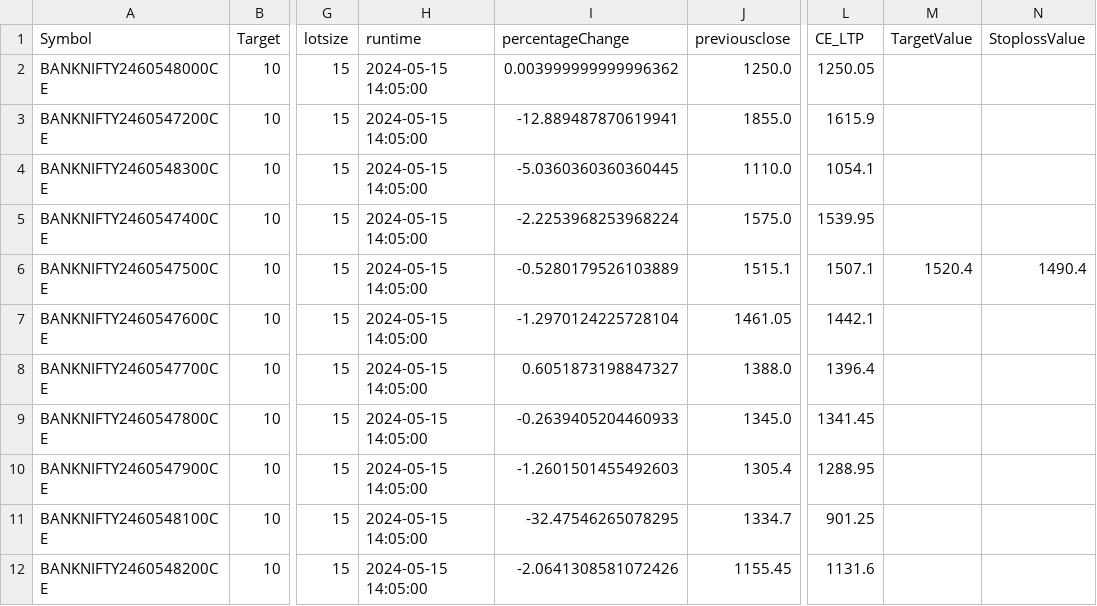
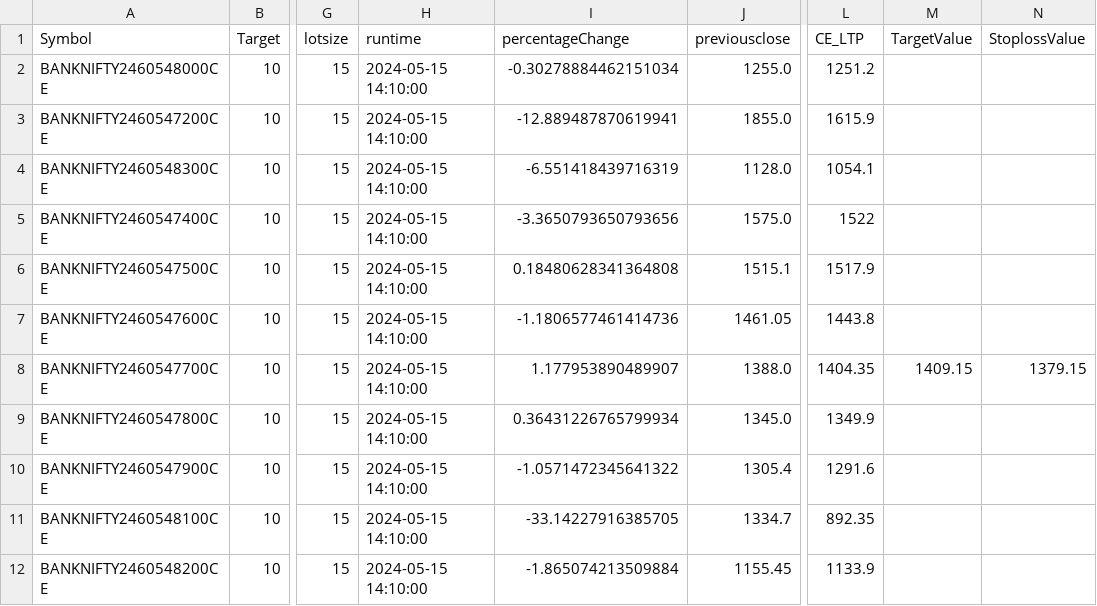
Before and after one commit to PulkitChadha125/ElanGainerandLosserOptionScanner, a CSV file: CE.csv, drawn as a sheet; only a part is shown, gaps mark what is left out; the diff names each change by its address in the sheet, - before the commit and + after, or states it on an @@ line.

```diff
--- a/CE.csv
+++ b/CE.csv
-H2:H12 (runtime): 2024-05-15 14:05:00
+H2:H12 (runtime): 2024-05-15 14:10:00
-I2 (percentageChange): 0.003999999999996362
+I2 (percentageChange): -0.30278884462151034
-J2 (previousclose): 1250.0
+J2 (previousclose): 1255.0
-L2 (CE_LTP): 1250.05
+L2 (CE_LTP): 1251.2
-I4 (percentageChange): -5.0360360360360445
+I4 (percentageChange): -6.551418439716319
-J4 (previousclose): 1110.0
+J4 (previousclose): 1128.0
-I5 (percentageChange): -2.2253968253968224
+I5 (percentageChange): -3.3650793650793656
-L5 (CE_LTP): 1539.95
+L5 (CE_LTP): 1522
-I6 (percentageChange): -0.5280179526103889
+I6 (percentageChange): 0.18480628341364808
-L6 (CE_LTP): 1507.1
+L6 (CE_LTP): 1517.9
-M6 (TargetValue): 1520.4
+M6 (TargetValue): (empty)
-N6 (StoplossValue): 1490.4
+N6 (StoplossValue): (empty)
-I7 (percentageChange): -1.2970124225728104
+I7 (percentageChange): -1.1806577461414736
-L7 (CE_LTP): 1442.1
+L7 (CE_LTP): 1443.8
-I8 (percentageChange): 0.6051873198847327
+I8 (percentageChange): 1.177953890489907
-L8 (CE_LTP): 1396.4
+L8 (CE_LTP): 1404.35
-M8 (TargetValue): (empty)
+M8 (TargetValue): 1409.15
-N8 (StoplossValue): (empty)
+N8 (StoplossValue): 1379.15
-I9 (percentageChange): -0.2639405204460933
+I9 (percentageChange): 0.36431226765799934
-L9 (CE_LTP): 1341.45
+L9 (CE_LTP): 1349.9
-I10 (percentageChange): -1.2601501455492603
+I10 (percentageChange): -1.0571472345641322
-L10 (CE_LTP): 1288.95
+L10 (CE_LTP): 1291.6
-I11 (percentageChange): -32.47546265078295
+I11 (percentageChange): -33.14227916385705
-L11 (CE_LTP): 901.25
+L11 (CE_LTP): 892.35
-I12 (percentageChange): -2.0641308581072426
+I12 (percentageChange): -1.865074213509884
-L12 (CE_LTP): 1131.6
+L12 (CE_LTP): 1133.9
```
Also changed, not shown: PE.csv, 4 other files.
